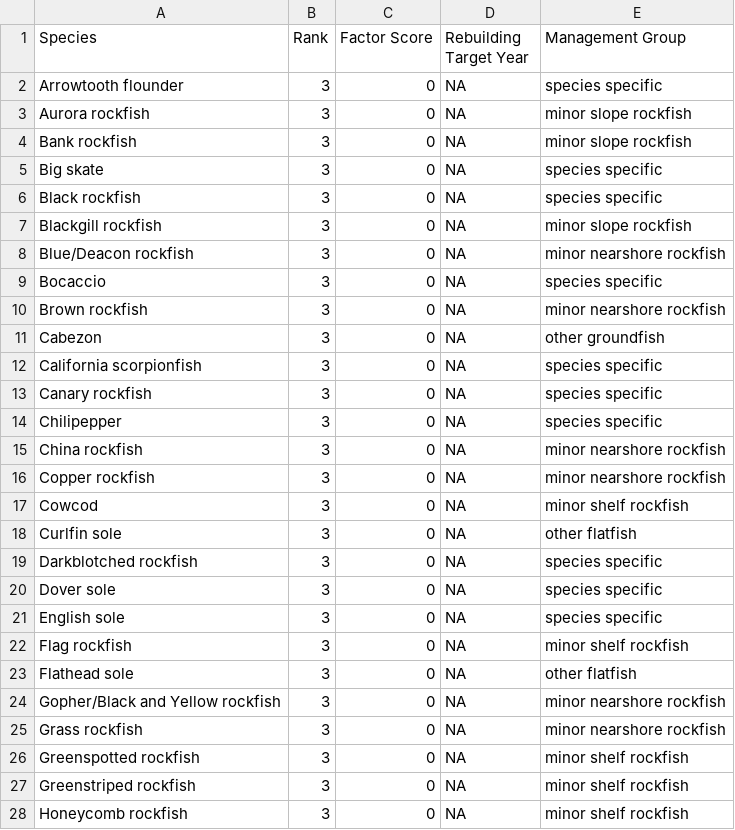
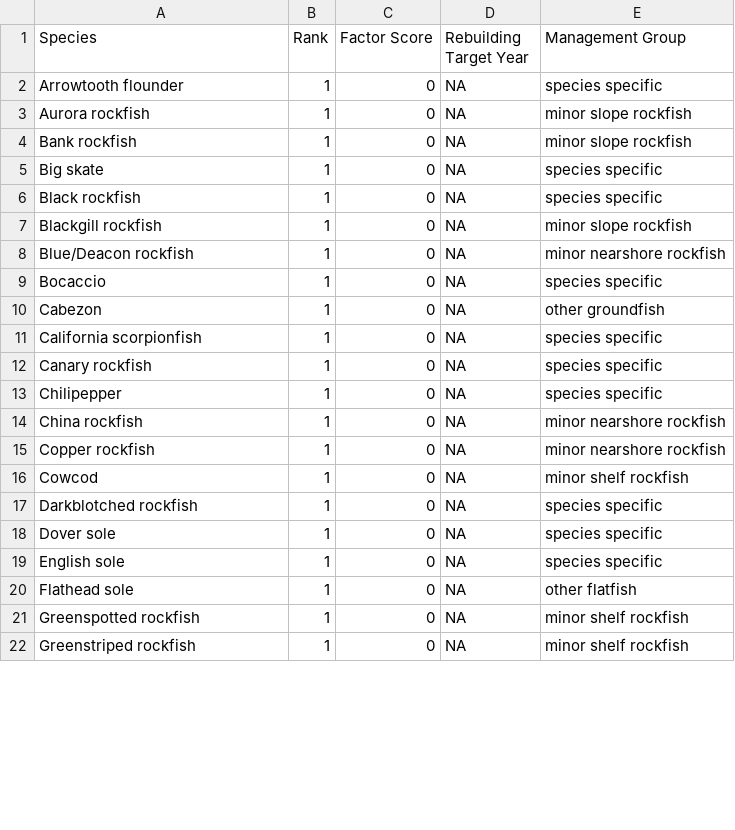
Before and after one commit to chantelwetzel-noaa/shinywcsap, a CSV file: tables/2026/10_rebuilding.csv, drawn as a sheet; only a part is shown; the diff covers the shown part only.

```diff
--- a/tables/2026/10_rebuilding.csv
+++ b/tables/2026/10_rebuilding.csv
@@ -1,28 +1,22 @@
 Species,Rank,Factor Score,Rebuilding Target Year,Management Group
-Arrowtooth flounder,3,0,NA,species specific
-Aurora rockfish,3,0,NA,minor slope rockfish
-Bank rockfish,3,0,NA,minor slope rockfish
-Big skate,3,0,NA,species specific
-Black rockfish,3,0,NA,species specific
-Blackgill rockfish,3,0,NA,minor slope rockfish
-Blue/Deacon rockfish,3,0,NA,minor nearshore rockfish
-Bocaccio,3,0,NA,species specific
-Brown rockfish,3,0,NA,minor nearshore rockfish
-Cabezon,3,0,NA,other groundfish
-California scorpionfish,3,0,NA,species specific
-Canary rockfish,3,0,NA,species specific
-Chilipepper,3,0,NA,species specific
-China rockfish,3,0,NA,minor nearshore rockfish
-Copper rockfish,3,0,NA,minor nearshore rockfish
-Cowcod,3,0,NA,minor shelf rockfish
-Curlfin sole,3,0,NA,other flatfish
-Darkblotched rockfish,3,0,NA,species specific
-Dover sole,3,0,NA,species specific
-English sole,3,0,NA,species specific
-Flag rockfish,3,0,NA,minor shelf rockfish
-Flathead sole,3,0,NA,other flatfish
-Gopher/Black and Yellow rockfish,3,0,NA,minor nearshore rockfish
-Grass rockfish,3,0,NA,minor nearshore rockfish
-Greenspotted rockfish,3,0,NA,minor shelf rockfish
-Greenstriped rockfish,3,0,NA,minor shelf rockfish
-Honeycomb rockfish,3,0,NA,minor shelf rockfish
+Arrowtooth flounder,1,0,NA,species specific
+Aurora rockfish,1,0,NA,minor slope rockfish
+Bank rockfish,1,0,NA,minor slope rockfish
+Big skate,1,0,NA,species specific
+Black rockfish,1,0,NA,species specific
+Blackgill rockfish,1,0,NA,minor slope rockfish
+Blue/Deacon rockfish,1,0,NA,minor nearshore rockfish
+Bocaccio,1,0,NA,species specific
+Cabezon,1,0,NA,other groundfish
+California scorpionfish,1,0,NA,species specific
+Canary rockfish,1,0,NA,species specific
+Chilipepper,1,0,NA,species specific
+China rockfish,1,0,NA,minor nearshore rockfish
+Copper rockfish,1,0,NA,minor nearshore rockfish
+Cowcod,1,0,NA,minor shelf rockfish
+Darkblotched rockfish,1,0,NA,species specific
+Dover sole,1,0,NA,species specific
+English sole,1,0,NA,species specific
+Flathead sole,1,0,NA,other flatfish
+Greenspotted rockfish,1,0,NA,minor shelf rockfish
+Greenstriped rockfish,1,0,NA,minor shelf rockfish
```
Also changed, not shown: 9 removed rows and 32 edited cells elsewhere in this file, tables/2026/1_fishing_mortality.csv, tables/2026/5_ecosystem.csv, 7 other files.
